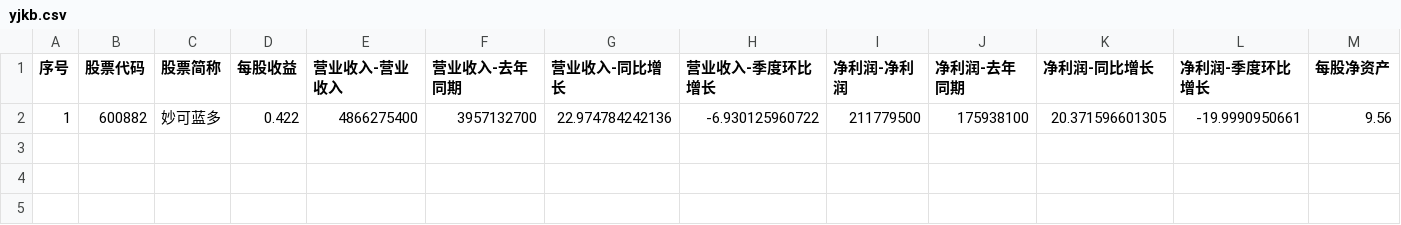
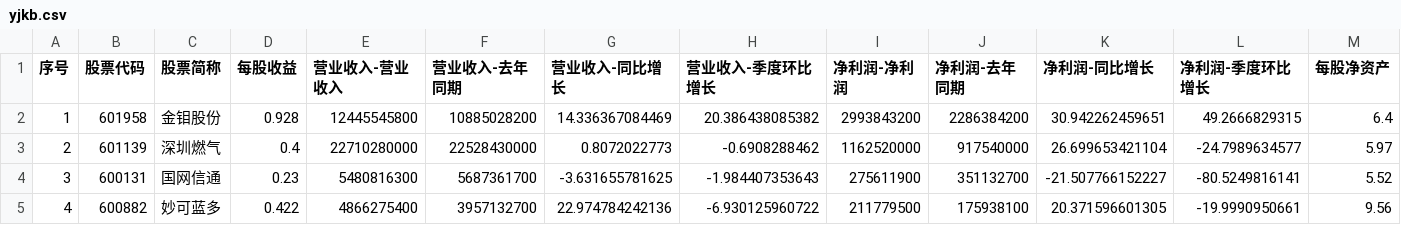
Before and after one commit to yiongq/astock-radar, a CSV file: data/latest/yjkb.csv, drawn as a sheet; only a part is shown; addresses are those after the commit; rows hold the shown columns only; the diff names each change by its address in the sheet, - before the commit and + after, or states it on an @@ line.

```diff
--- a/data/latest/yjkb.csv
+++ b/data/latest/yjkb.csv
+row 2: 1 | 601958 | 金钼股份 | 0.928 | 12445545800 | 10885028200 | 14.336367084469 | 20.386438085382 | 2993843200 | 2286384200 | 30.942262459651 | 49.2666829315 | 6.4
+row 3: 2 | 601139 | 深圳燃气 | 0.4 | 22710280000 | 22528430000 | 0.8072022773 | -0.6908288462 | 1162520000 | 917540000 | 26.699653421104 | -24.7989634577 | 5.97
+row 4: 3 | 600131 | 国网信通 | 0.23 | 5480816300 | 5687361700 | -3.631655781625 | -1.984407353643 | 275611900 | 351132700 | -21.507766152227 | -80.5249816141 | 5.52
-A5 (序号): 1
+A5 (序号): 4
```
Also changed, not shown: data/latest/indices.csv, data/latest/klines.csv, 11 other files.
